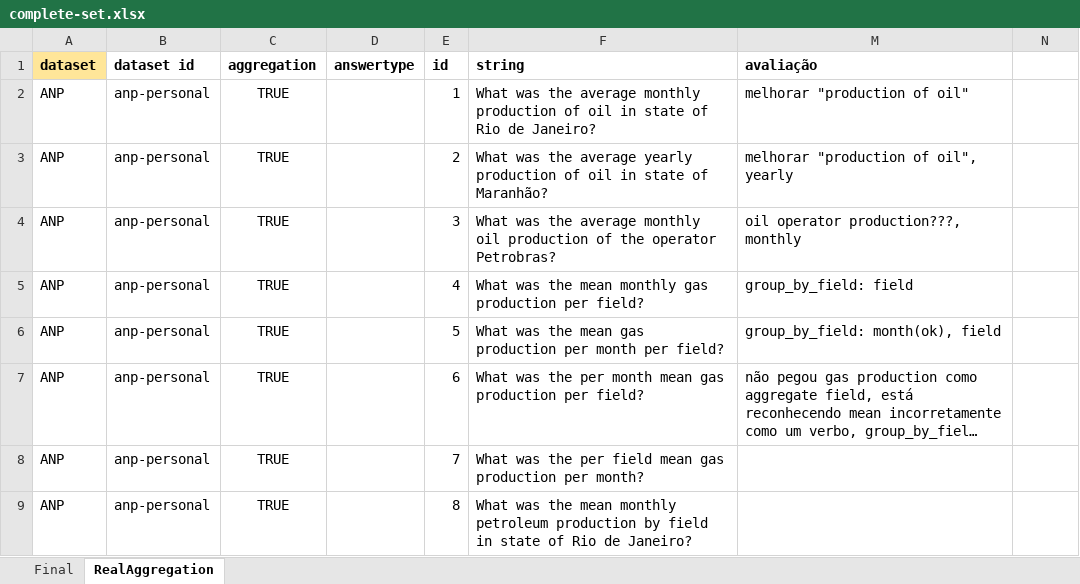
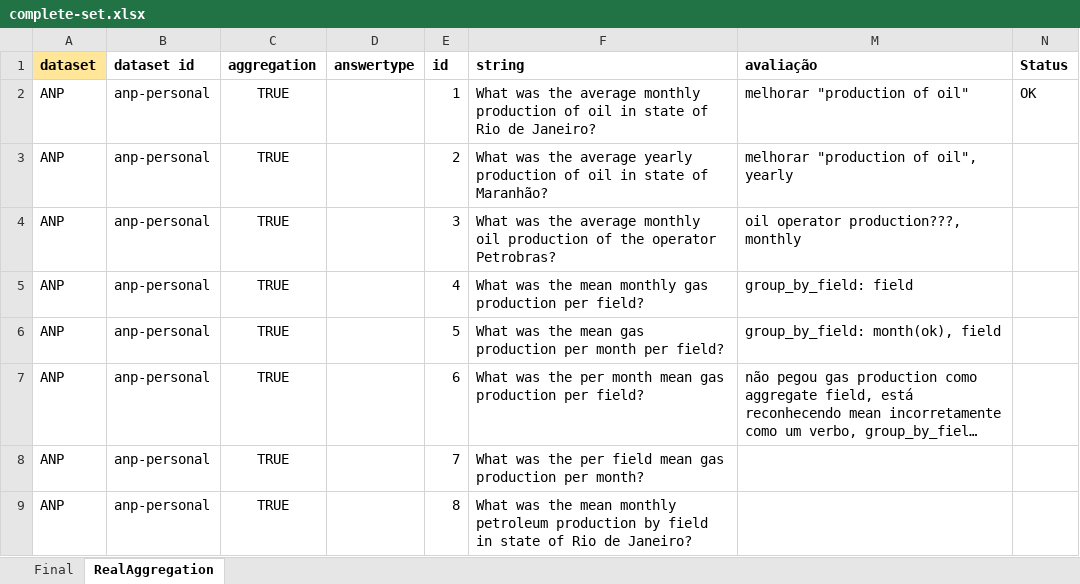
Before and after one commit to novello/GLAMORISE, an Excel workbook: datasets/complete-set.xlsx, sheet RealAggregation, drawn as a sheet; only a part is shown; long unchanged cells end in …; values as stored, in another font and other column widths than the file's, no borders; conditional formats and table styles not drawn; the diff names each change by its address in the sheet, - before the commit and + after, or states it on an @@ line.

```diff
--- a/datasets/complete-set.xlsx (sheet RealAggregation)
+++ b/datasets/complete-set.xlsx (sheet RealAggregation)
-N1: (empty)
+N1: Status
-N2 (Status): (empty)
+N2 (Status): OK
```
Also changed, not shown: 3 other files.
